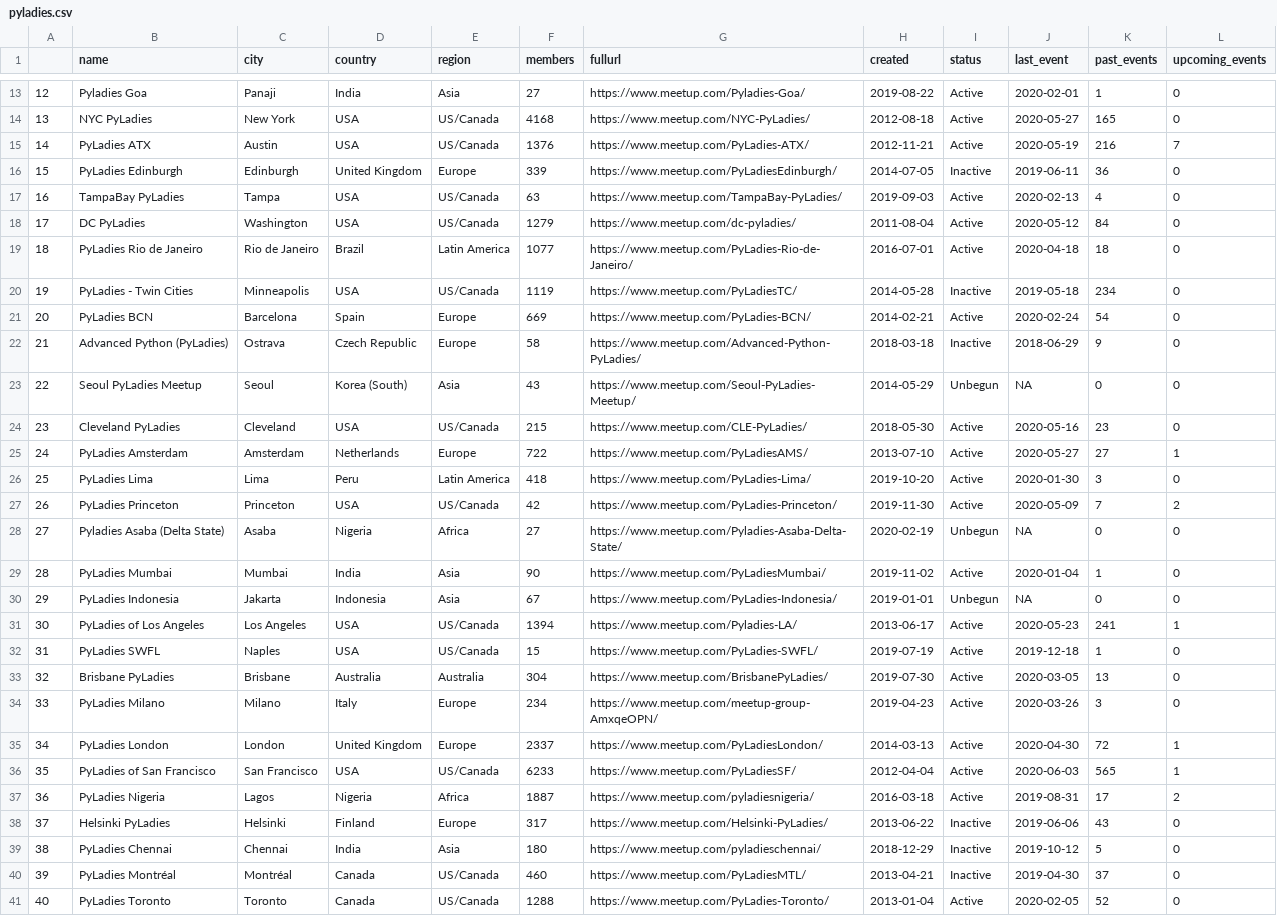
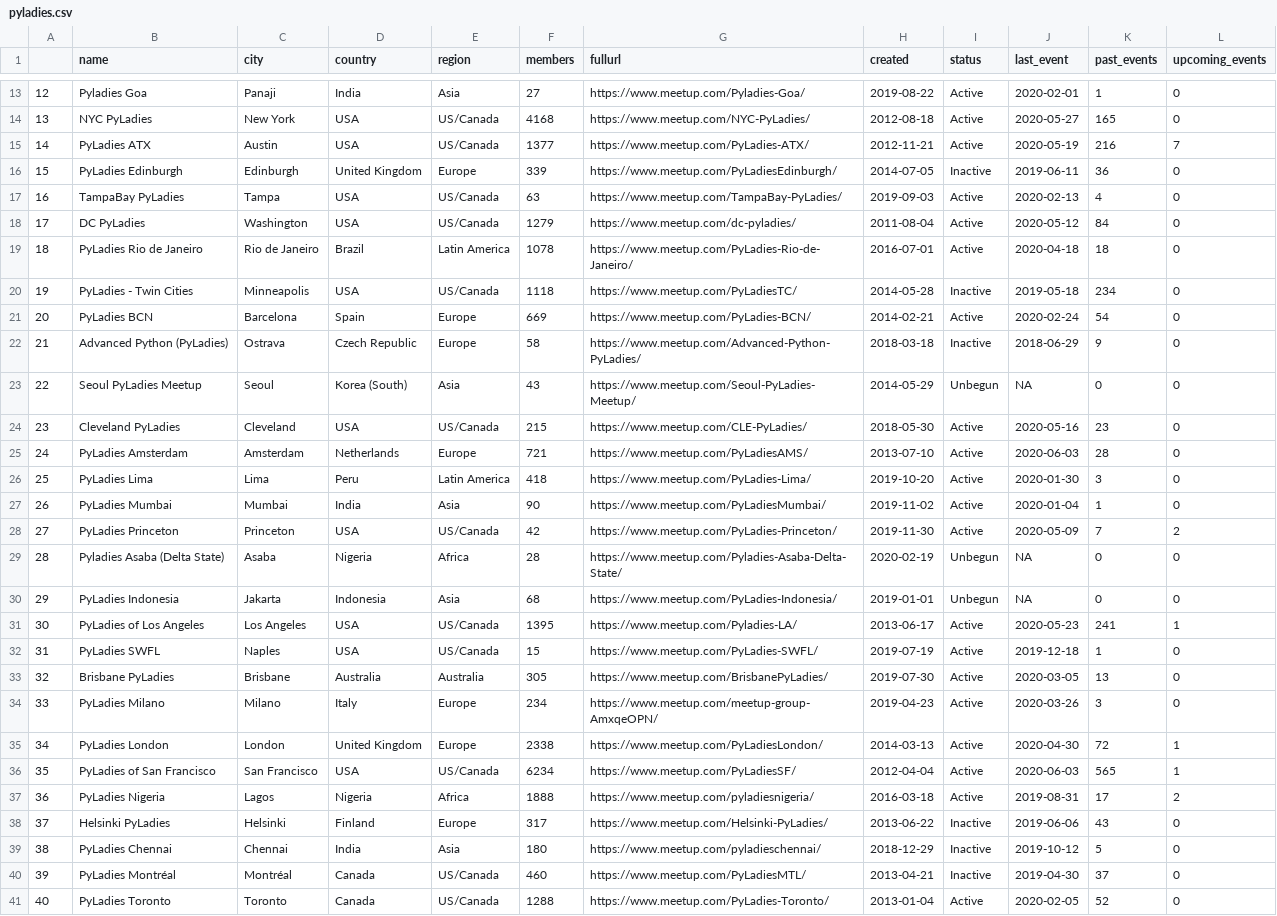
Before and after one commit to py-community/pyladies, a CSV file: docs/data/pyladies.csv, drawn as a sheet; only a part is shown, gaps mark what is left out; addresses are those after the commit; the diff covers the shown part only; the diff names each change by its address in the sheet, - before the commit and + after, or states it on an @@ line.

```diff
--- a/docs/data/pyladies.csv
+++ b/docs/data/pyladies.csv
@@ column A renumbered between rows 9 and 70 @@
-F15 (members): 1376
+F15 (members): 1377
-F19 (members): 1077
+F19 (members): 1078
-F20 (members): 1119
+F20 (members): 1118
-F25 (members): 722
+F25 (members): 721
-J25 (last_event): 2020-05-27
+J25 (last_event): 2020-06-03
-K25 (past_events): 27
+K25 (past_events): 28
-L25 (upcoming_events): 1
+L25 (upcoming_events): 0
@@ row 29 moved to row 27: 26 @@
-F29 (members): 27
+F29 (members): 28
-F30 (members): 67
+F30 (members): 68
-F31 (members): 1394
+F31 (members): 1395
-F33 (members): 304
+F33 (members): 305
-F35 (members): 2337
+F35 (members): 2338
-F36 (members): 6233
+F36 (members): 6234
-F37 (members): 1887
+F37 (members): 1888
```
Also changed, not shown: 1 added row, 1 removed row, 5 moved rows and 12 edited cells elsewhere in this file, 3 other files.
